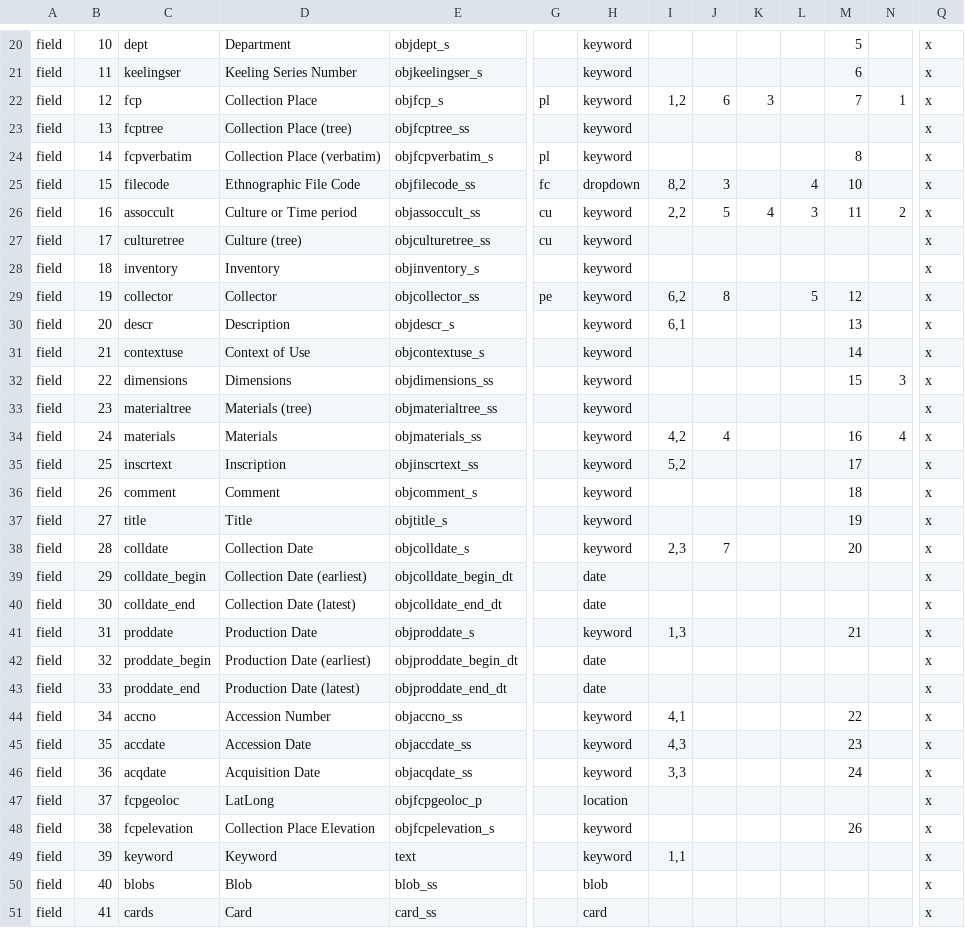
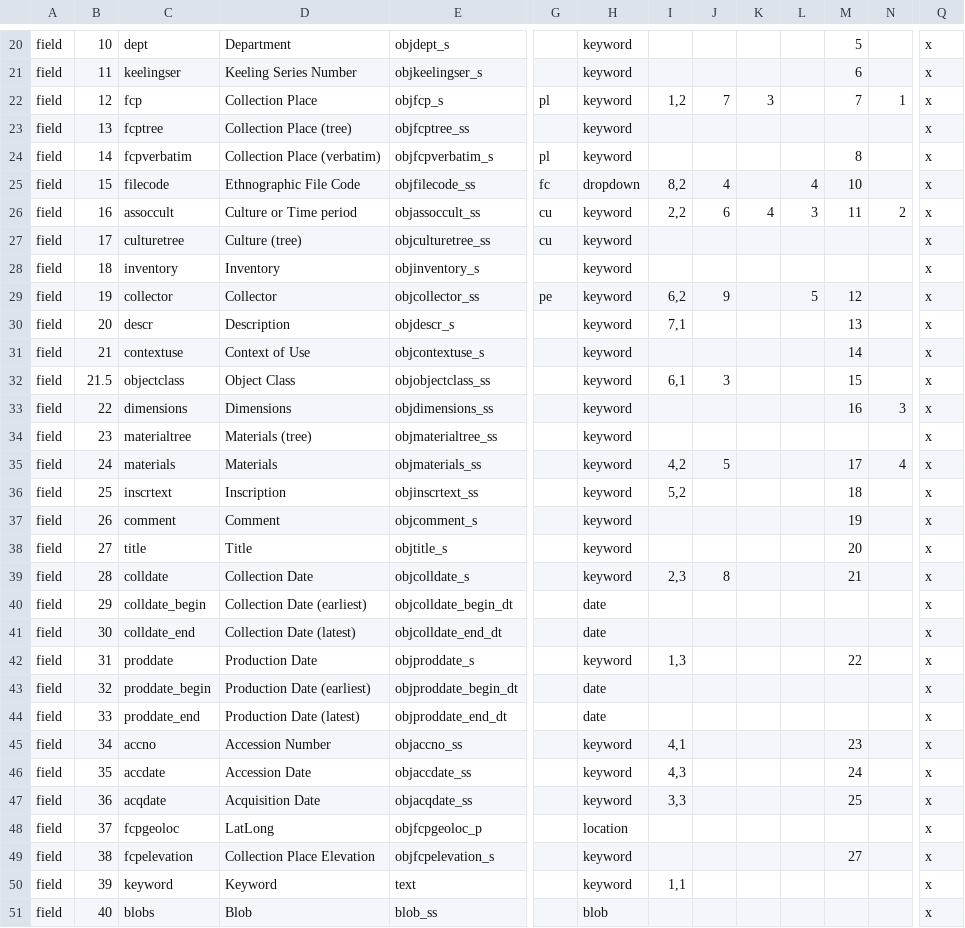
Before and after one commit to cspace-deployment/cspace-webapps-ucb, a CSV file: pahma/config/pahmapublicparms.csv, drawn as a sheet; only a part is shown, gaps mark what is left out; the shorter side is filled out with more unchanged rows; addresses are those after the commit; rows hold the shown columns only; the diff covers the shown part only; the diff names each change by its address in the sheet, - before the commit and + after, or states it on an @@ line.

```diff
--- a/pahma/config/pahmapublicparms.csv
+++ b/pahma/config/pahmapublicparms.csv
-J22: 6
+J22: 7
-J25: 3
+J25: 4
-J26: 5
+J26: 6
-J29: 8
+J29: 9
-I30: 6,1
+I30: 7,1
+row 32: field | 21.5 | objectclass | Object Class | objobjectclass_ss |  | keyword | 6,1 | 3 |  |  | 15 |  | x
-M33: 15
+M33: 16
-J35: 4
+J35: 5
-M35: 16
+M35: 17
-M36: 17
+M36: 18
-M37: 18
+M37: 19
-M38: 19
+M38: 20
-J39: 7
+J39: 8
-M39: 20
+M39: 21
-M42: 21
+M42: 22
-M45: 22
+M45: 23
-M46: 23
+M46: 24
-M47: 24
+M47: 25
-M49: 26
+M49: 27
```
Also changed, not shown: 4 edited cells elsewhere in this file, pahma/config/pahmainternalparms.csv.
